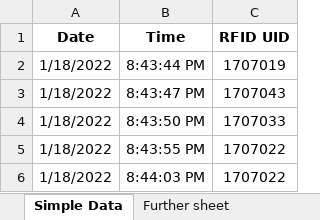
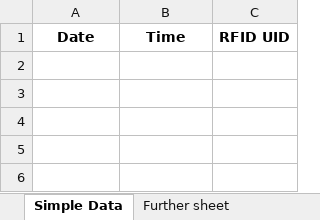
Before and after one commit to M0stavi/Peripheral-Project-Smart-Attendance-system-with-RFID-RC522, an Excel workbook: PLX-DAQ-v2-AutoGrapher-RandomValue.xlsm, sheet Simple Data, drawn as a sheet; values as stored, in another font and other column widths than the file's, no borders; the diff names each change by its address in the sheet, - before the commit and + after, or states it on an @@ line.

```diff
--- a/PLX-DAQ-v2-AutoGrapher-RandomValue.xlsm (sheet Simple Data)
+++ b/PLX-DAQ-v2-AutoGrapher-RandomValue.xlsm (sheet Simple Data)
-row 2: 1/18/2022 | 8:43:44 PM | 1707019
-row 3: 1/18/2022 | 8:43:47 PM | 1707043
-row 4: 1/18/2022 | 8:43:50 PM | 1707033
-row 5: 1/18/2022 | 8:43:55 PM | 1707022
-row 6: 1/18/2022 | 8:44:03 PM | 1707022
```
Also changed, not shown: 1 other file.
